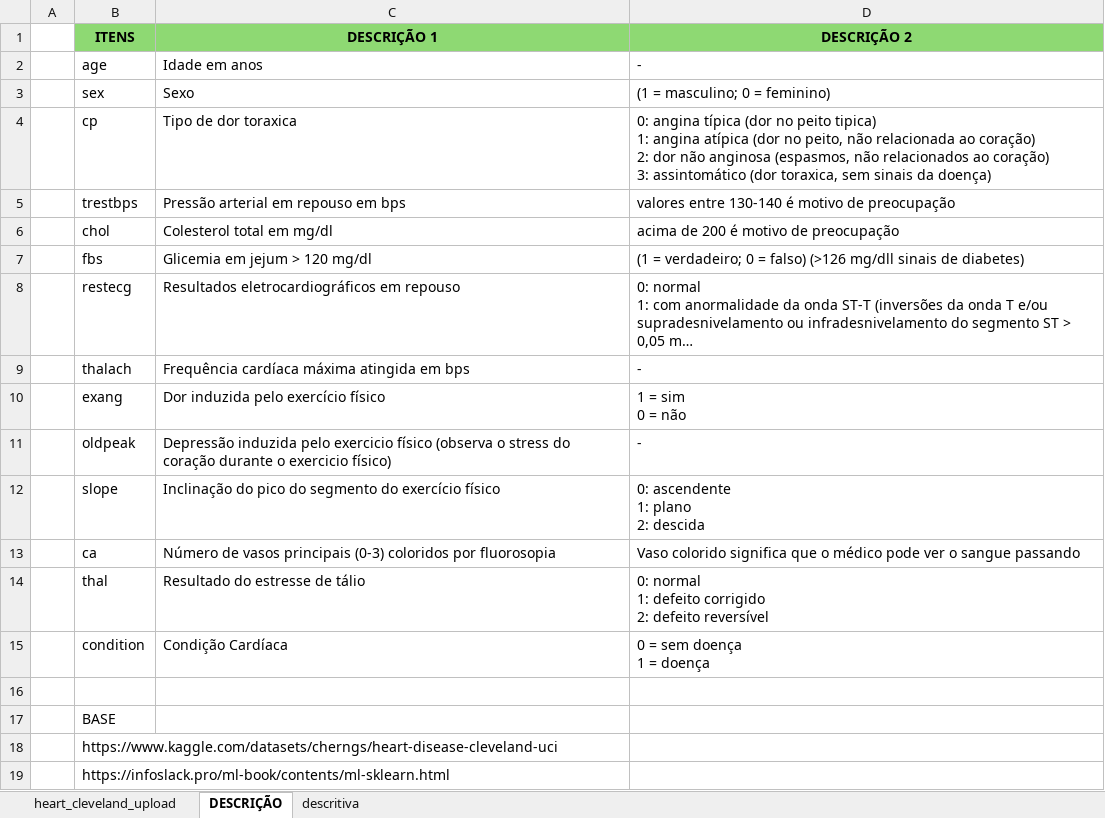
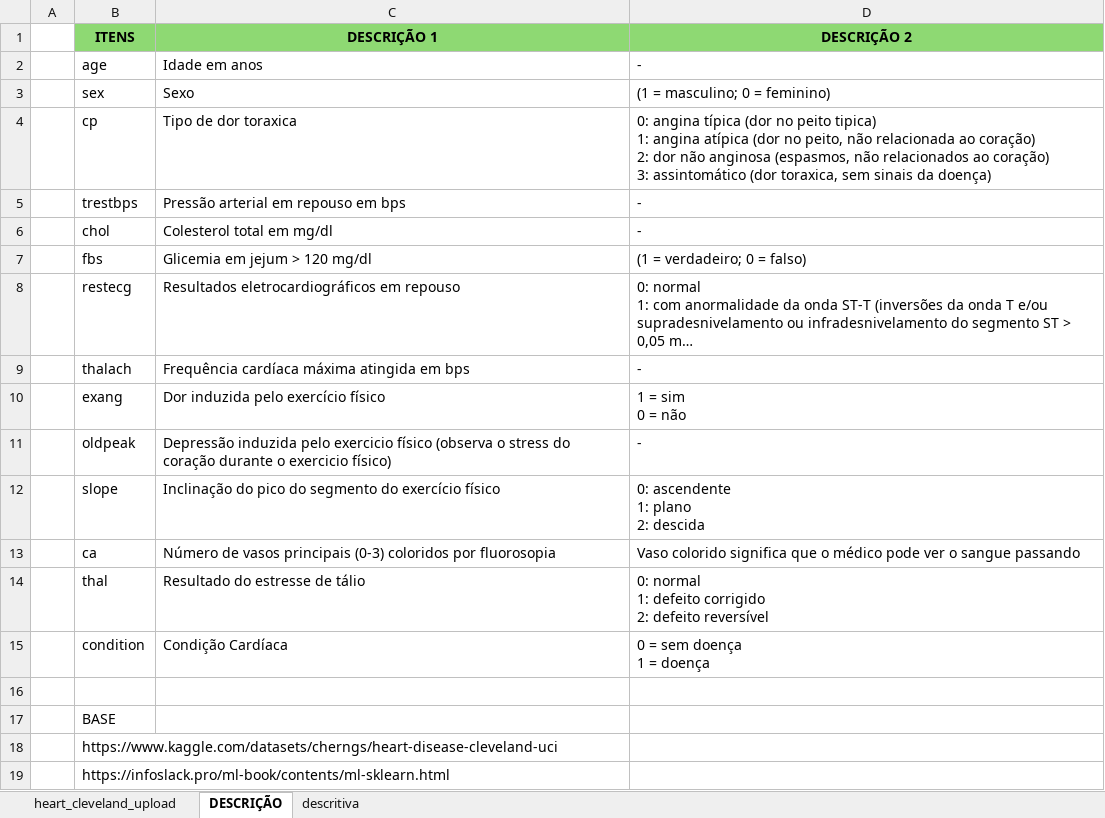
Before and after one commit to luiscpl/PUC_MVP, an Excel workbook: heart_cleveland_upload.xlsx, sheet DESCRIÇÃO, drawn as a sheet; long unchanged cells end in …; values as stored, in another font and other column widths than the file's, no borders; the diff names each change by its address in the sheet, - before the commit and + after, or states it on an @@ line.

```diff
--- a/heart_cleveland_upload.xlsx (sheet DESCRIÇÃO)
+++ b/heart_cleveland_upload.xlsx (sheet DESCRIÇÃO)
-D5 (DESCRIÇÃO 2): valores entre 130-140 é motivo de preocupação
+D5 (DESCRIÇÃO 2): -
-D6 (DESCRIÇÃO 2): acima de 200 é motivo de preocupação
+D6 (DESCRIÇÃO 2): -
-D7 (DESCRIÇÃO 2): (1 = verdadeiro; 0 = falso) (>126 mg/dll sinais de diabetes)
+D7 (DESCRIÇÃO 2): (1 = verdadeiro; 0 = falso)
```
Also changed, not shown: sheet heart_cleveland_upload.
